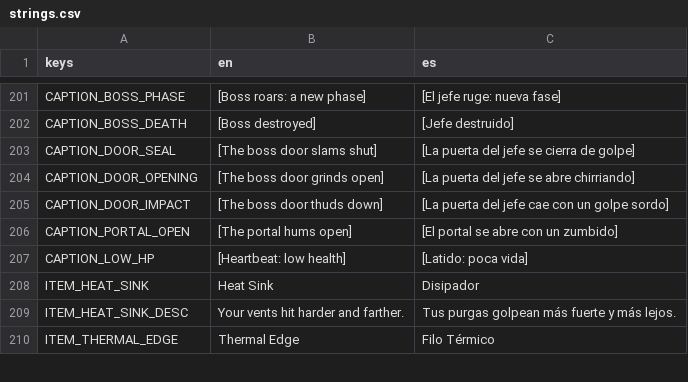
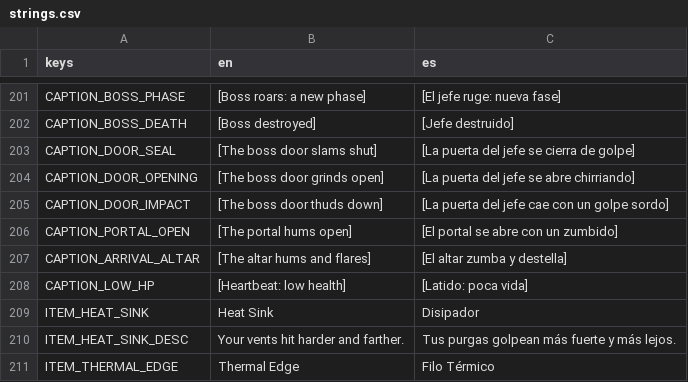
Before and after one commit to riusprime/zero-depth, a CSV file: locale/strings.csv, drawn as a sheet; only a part is shown, gaps mark what is left out; the diff names each change by its address in the sheet, - before the commit and + after, or states it on an @@ line.

```diff
--- a/locale/strings.csv
+++ b/locale/strings.csv
+row 207: CAPTION_ARRIVAL_ALTAR | [The altar hums and flares] | [El altar zumba y destella]
```
Also changed, not shown: 29 other files.
